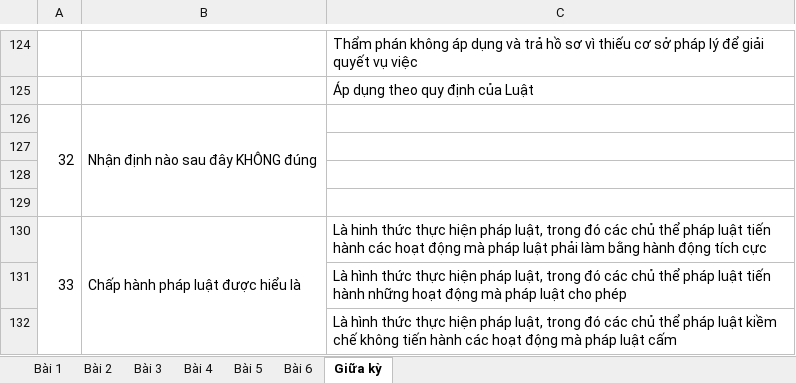
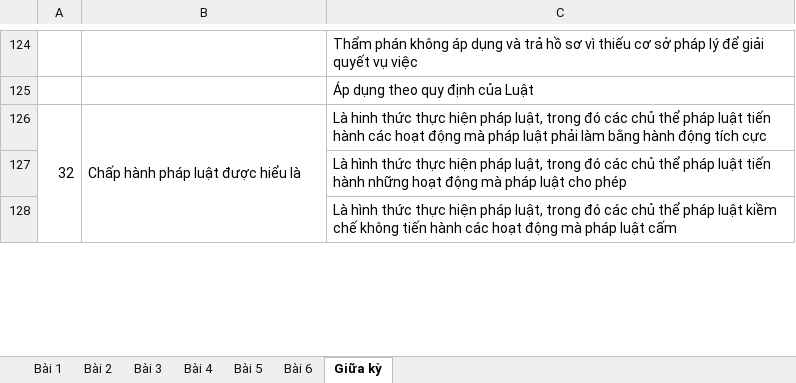
Before and after one commit to nmhienbn/PLNNStudy, an Excel workbook: plnn.xlsx, sheet Giữa kỳ, drawn as a sheet; only a part is shown, gaps mark what is left out; values as stored, in another font and other column widths than the file's, no cell formats; removed rows and columns are numbered as before the commit, all else as after; the diff names each change by its address in the sheet, - before the commit and + after, or states it on an @@ line.

```diff
--- a/plnn.xlsx (sheet Giữa kỳ)
+++ b/plnn.xlsx (sheet Giữa kỳ)
-row 126: 32 | Nhận định nào sau đây KHÔNG đúng
-row 127: (empty)
-row 128: (empty)
-row 129: (empty)
@@ column A renumbered between rows 126 and 166 @@
```
Also changed, not shown: cell formats, 1 other file.
